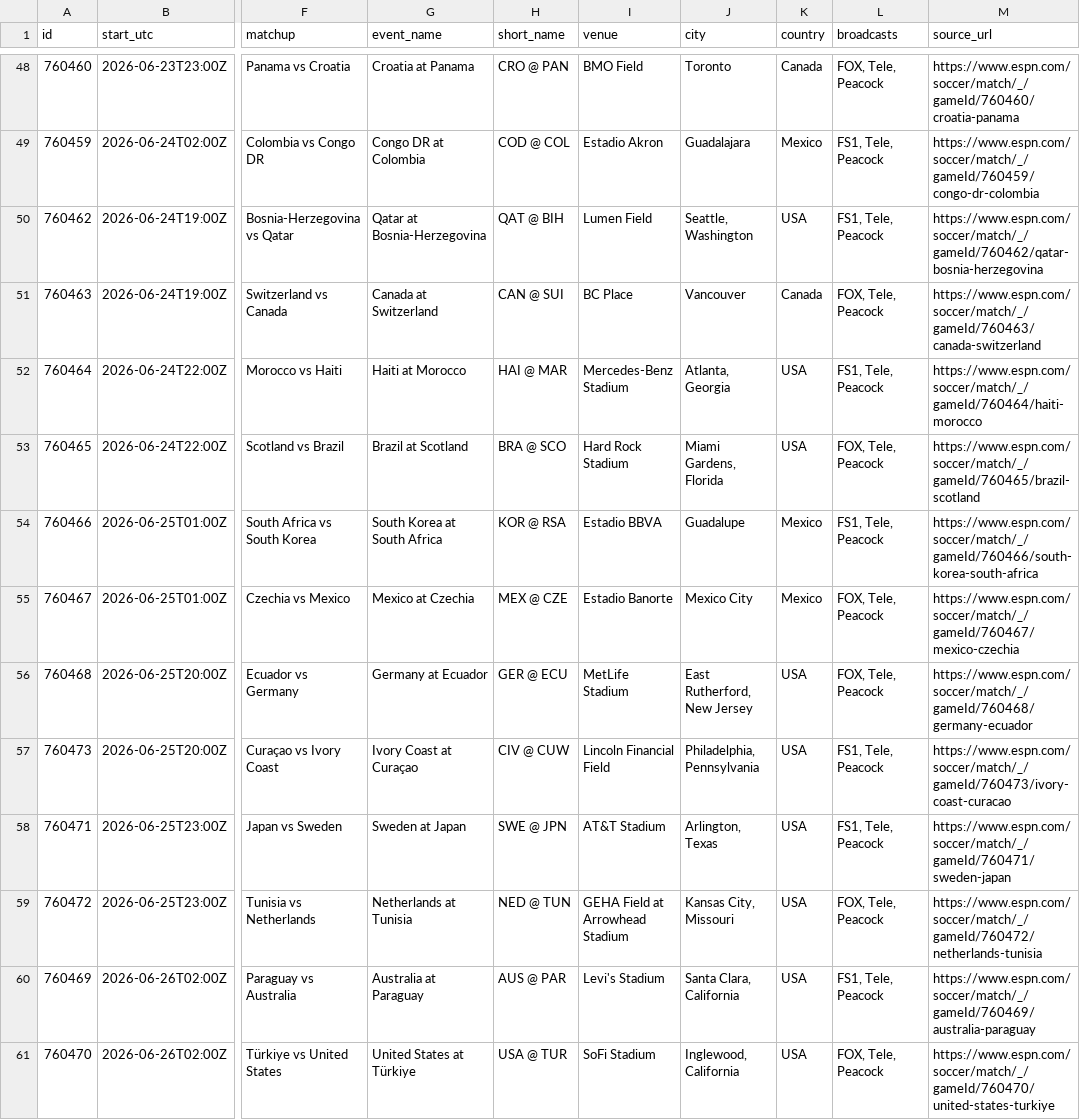
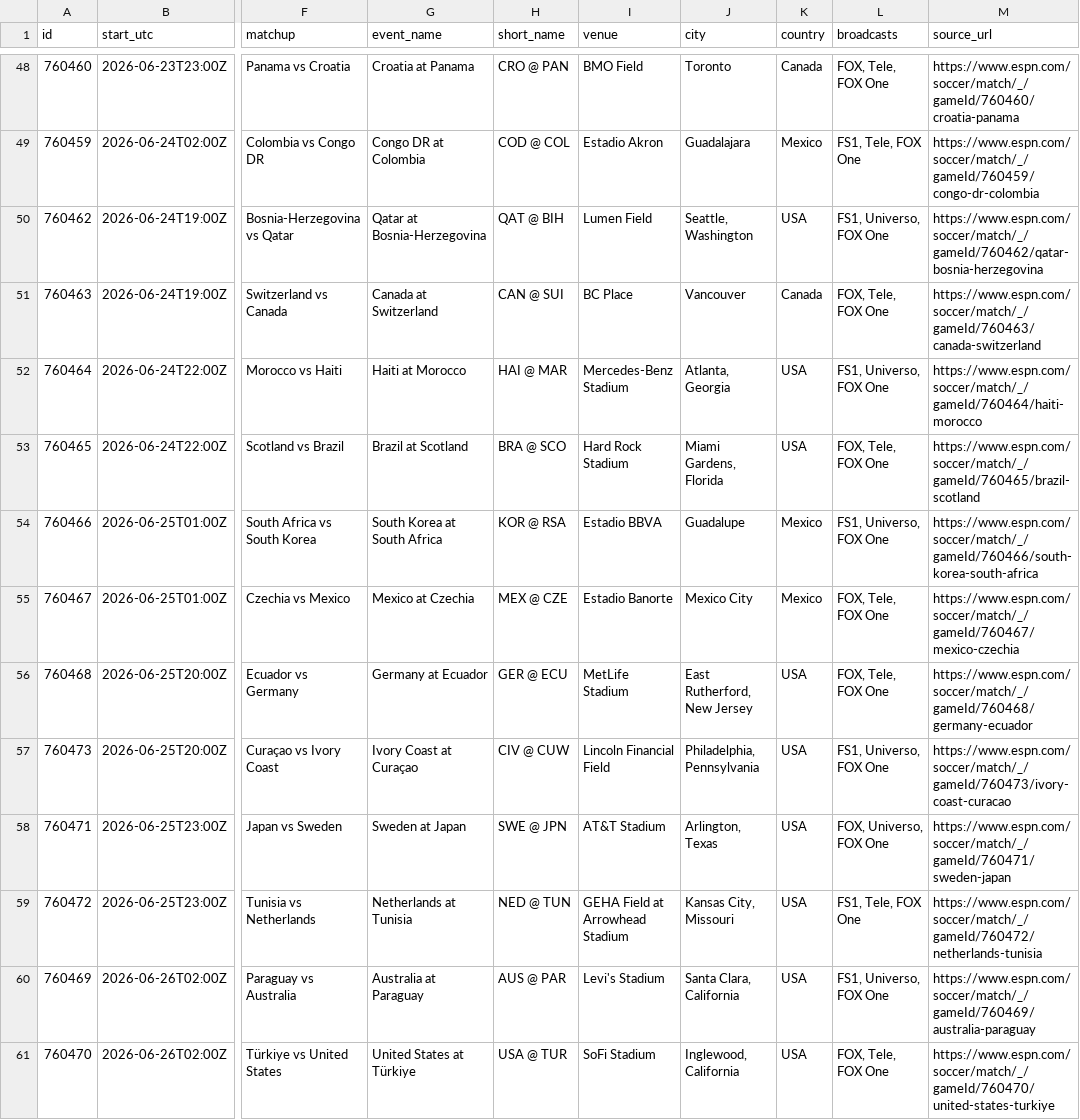
Before and after one commit to Franja24/calendar_world_cup.github.io, a CSV file: data/matches.csv, drawn as a sheet; only a part is shown, gaps mark what is left out; the diff covers the shown part only; the diff names each change by its address in the sheet, - before the commit and + after, or states it on an @@ line.

```diff
--- a/data/matches.csv
+++ b/data/matches.csv
-L48 (broadcasts): FOX, Tele, Peacock
+L48 (broadcasts): FOX, Tele, FOX One
-L49 (broadcasts): FS1, Tele, Peacock
+L49 (broadcasts): FS1, Tele, FOX One
-L50 (broadcasts): FS1, Tele, Peacock
+L50 (broadcasts): FS1, Universo, FOX One
-L51 (broadcasts): FOX, Tele, Peacock
+L51 (broadcasts): FOX, Tele, FOX One
-L52 (broadcasts): FS1, Tele, Peacock
+L52 (broadcasts): FS1, Universo, FOX One
-L53 (broadcasts): FOX, Tele, Peacock
+L53 (broadcasts): FOX, Tele, FOX One
-L54 (broadcasts): FS1, Tele, Peacock
+L54 (broadcasts): FS1, Universo, FOX One
-L55:L56 (broadcasts): FOX, Tele, Peacock
+L55:L56 (broadcasts): FOX, Tele, FOX One
-L57 (broadcasts): FS1, Tele, Peacock
+L57 (broadcasts): FS1, Universo, FOX One
-L58 (broadcasts): FS1, Tele, Peacock
+L58 (broadcasts): FOX, Universo, FOX One
-L59 (broadcasts): FOX, Tele, Peacock
+L59 (broadcasts): FS1, Tele, FOX One
-L60 (broadcasts): FS1, Tele, Peacock
+L60 (broadcasts): FS1, Universo, FOX One
-L61 (broadcasts): FOX, Tele, Peacock
+L61 (broadcasts): FOX, Tele, FOX One
```
Also changed, not shown: 170 edited cells elsewhere in this file, 1 other file.
